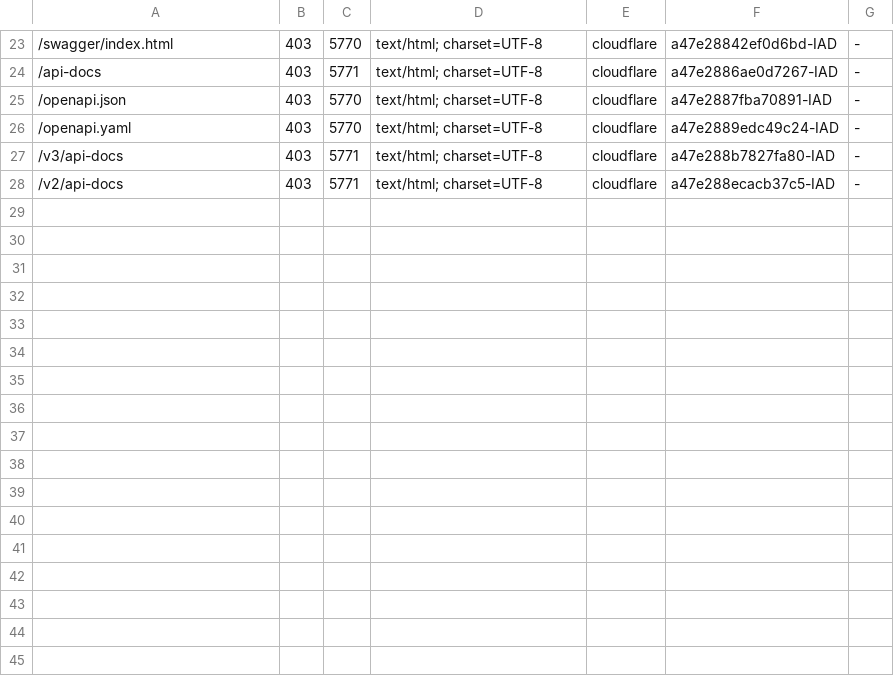
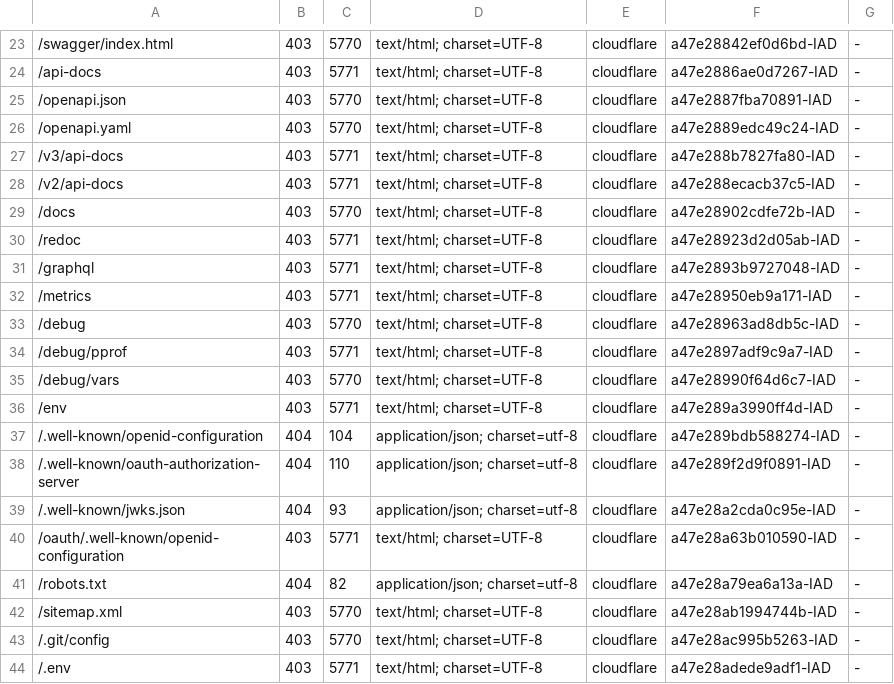
Before and after one commit to SjoerdByte/claude-agents, a TSV file: recon-blockpit/raw/api-surface-pass/probes/paths-cn-test.blockpit.io.tsv, drawn as a sheet; only a part is shown, gaps mark what is left out.

```diff
--- a/recon-blockpit/raw/api-surface-pass/probes/paths-cn-test.blockpit.io.tsv
+++ b/recon-blockpit/raw/api-surface-pass/probes/paths-cn-test.blockpit.io.tsv
@@ -28 +28,17 @@
 /v2/api-docs	403	5771	text/html; charset=UTF-8	cloudflare	a47e288ecacb37c5-IAD	-
+/docs	403	5770	text/html; charset=UTF-8	cloudflare	a47e28902cdfe72b-IAD	-
+/redoc	403	5771	text/html; charset=UTF-8	cloudflare	a47e28923d2d05ab-IAD	-
+/graphql	403	5771	text/html; charset=UTF-8	cloudflare	a47e2893b9727048-IAD	-
+/metrics	403	5771	text/html; charset=UTF-8	cloudflare	a47e28950eb9a171-IAD	-
+/debug	403	5770	text/html; charset=UTF-8	cloudflare	a47e28963ad8db5c-IAD	-
+/debug/pprof	403	5771	text/html; charset=UTF-8	cloudflare	a47e2897adf9c9a7-IAD	-
+/debug/vars	403	5770	text/html; charset=UTF-8	cloudflare	a47e28990f64d6c7-IAD	-
+/env	403	5771	text/html; charset=UTF-8	cloudflare	a47e289a3990ff4d-IAD	-
+/.well-known/openid-configuration	404	104	application/json; charset=utf-8	cloudflare	a47e289bdb588274-IAD	-
+/.well-known/oauth-authorization-server	404	110	application/json; charset=utf-8	cloudflare	a47e289f2d9f0891-IAD	-
+/.well-known/jwks.json	404	93	application/json; charset=utf-8	cloudflare	a47e28a2cda0c95e-IAD	-
+/oauth/.well-known/openid-configuration	403	5771	text/html; charset=UTF-8	cloudflare	a47e28a63b010590-IAD	-
+/robots.txt	404	82	application/json; charset=utf-8	cloudflare	a47e28a79ea6a13a-IAD	-
+/sitemap.xml	403	5770	text/html; charset=UTF-8	cloudflare	a47e28ab1994744b-IAD	-
+/.git/config	403	5770	text/html; charset=UTF-8	cloudflare	a47e28ac995b5263-IAD	-
+/.env	403	5771	text/html; charset=UTF-8	cloudflare	a47e28adede9adf1-IAD	-
```
Also changed, not shown: 23 other files.
